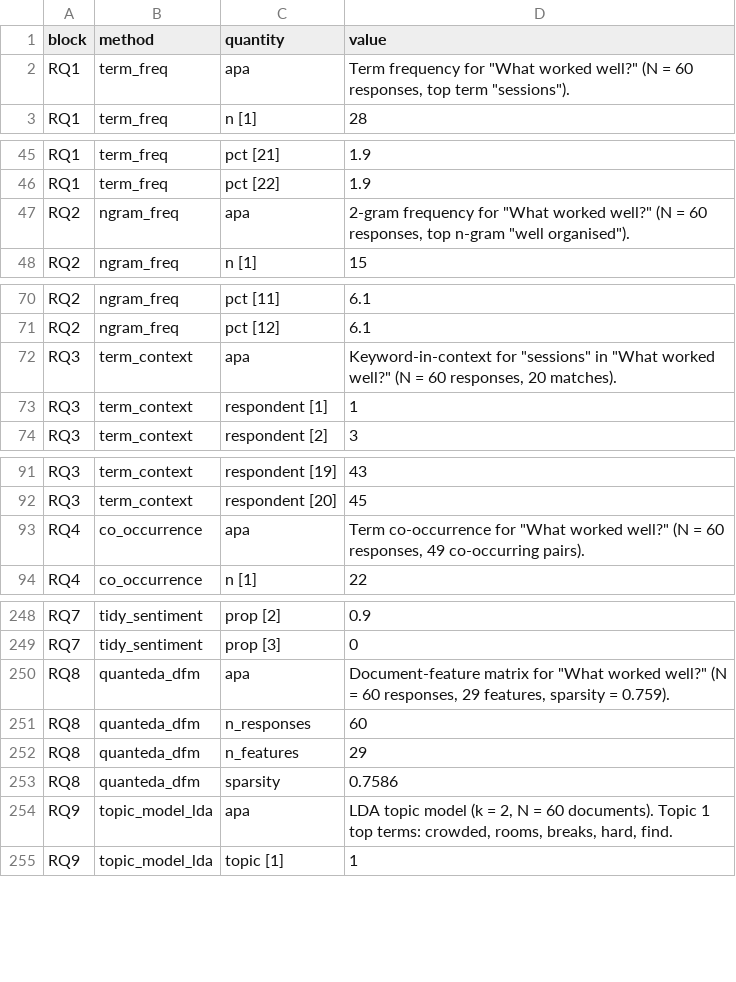
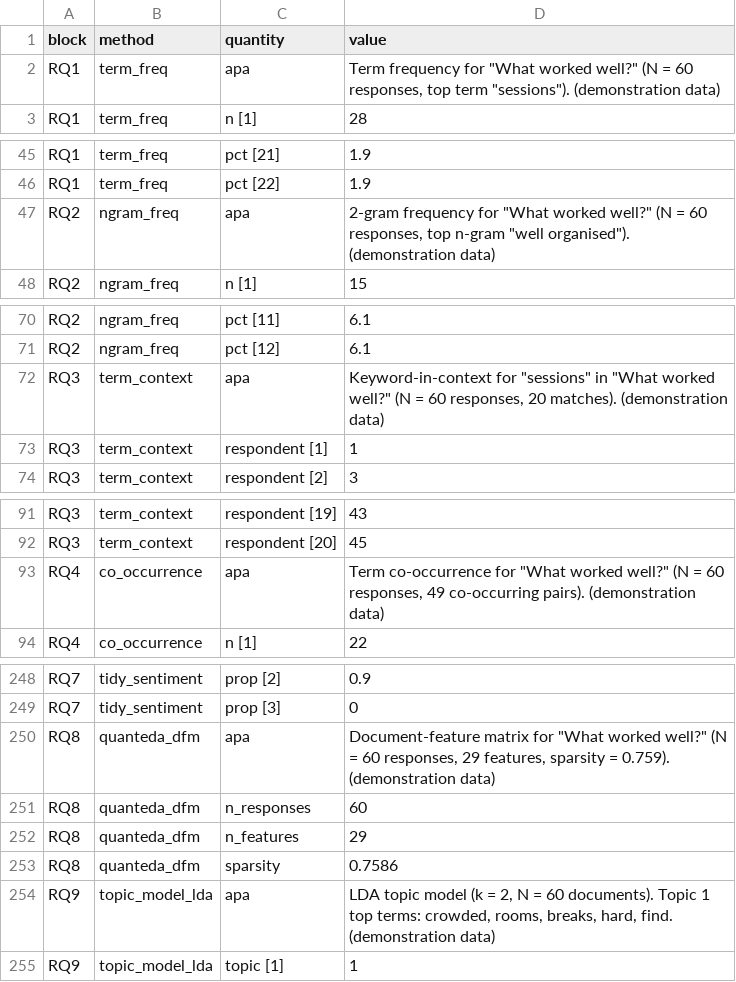
Before and after one commit to MohammedAliSharafuddin/surveyframe, a CSV file: inst/extdata/demos/open_text_results.csv, drawn as a sheet; only a part is shown, gaps mark what is left out; the diff covers the shown part only.

```diff
--- a/inst/extdata/demos/open_text_results.csv
+++ b/inst/extdata/demos/open_text_results.csv
@@ -1,3 +1,3 @@
 "block","method","quantity","value"
-"RQ1","term_freq","apa","Term frequency for ""What worked well?"" (N = 60 responses, top term ""sessions"")."
+"RQ1","term_freq","apa","Term frequency for ""What worked well?"" (N = 60 responses, top term ""sessions""). (demonstration data)"
 "RQ1","term_freq","n [1]","28"
@@ -46,3 +46,3 @@
 "RQ1","term_freq","pct [22]","1.9"
-"RQ2","ngram_freq","apa","2-gram frequency for ""What worked well?"" (N = 60 responses, top n-gram ""well organised"")."
+"RQ2","ngram_freq","apa","2-gram frequency for ""What worked well?"" (N = 60 responses, top n-gram ""well organised""). (demonstration data)"
 "RQ2","ngram_freq","n [1]","15"
@@ -71,3 +71,3 @@
 "RQ2","ngram_freq","pct [12]","6.1"
-"RQ3","term_context","apa","Keyword-in-context for ""sessions"" in ""What worked well?"" (N = 60 responses, 20 matches)."
+"RQ3","term_context","apa","Keyword-in-context for ""sessions"" in ""What worked well?"" (N = 60 responses, 20 matches). (demonstration data)"
 "RQ3","term_context","respondent [1]","1"
@@ -92,3 +92,3 @@
 "RQ3","term_context","respondent [20]","45"
-"RQ4","co_occurrence","apa","Term co-occurrence for ""What worked well?"" (N = 60 responses, 49 co-occurring pairs)."
+"RQ4","co_occurrence","apa","Term co-occurrence for ""What worked well?"" (N = 60 responses, 49 co-occurring pairs). (demonstration data)"
 "RQ4","co_occurrence","n [1]","22"
@@ -249,3 +249,3 @@
 "RQ7","tidy_sentiment","prop [3]","0"
-"RQ8","quanteda_dfm","apa","Document-feature matrix for ""What worked well?"" (N = 60 responses, 29 features, sparsity = 0.759)."
+"RQ8","quanteda_dfm","apa","Document-feature matrix for ""What worked well?"" (N = 60 responses, 29 features, sparsity = 0.759). (demonstration data)"
 "RQ8","quanteda_dfm","n_responses","60"
@@ -253,3 +253,3 @@
 "RQ8","quanteda_dfm","sparsity","0.7586"
-"RQ9","topic_model_lda","apa","LDA topic model (k = 2, N = 60 documents). Topic 1 top terms: crowded, rooms, breaks, hard, find."
+"RQ9","topic_model_lda","apa","LDA topic model (k = 2, N = 60 documents). Topic 1 top terms: crowded, rooms, breaks, hard, find. (demonstration data)"
 "RQ9","topic_model_lda","topic [1]","1"
```
Also changed, not shown: 4 edited cells elsewhere in this file, inst/extdata/demos/correlation_regression_results.csv, inst/extdata/demos/mcdm_choice_results.csv, 28 other files.
